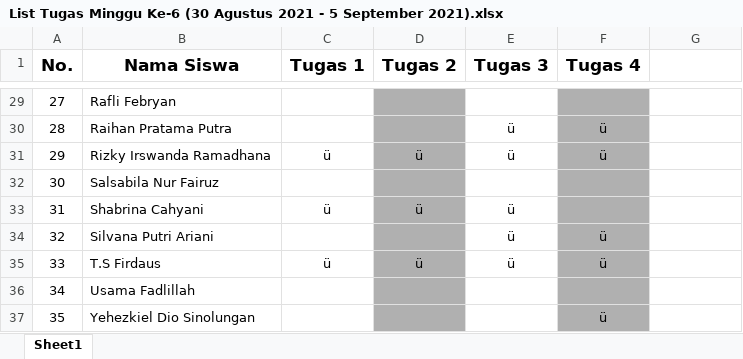
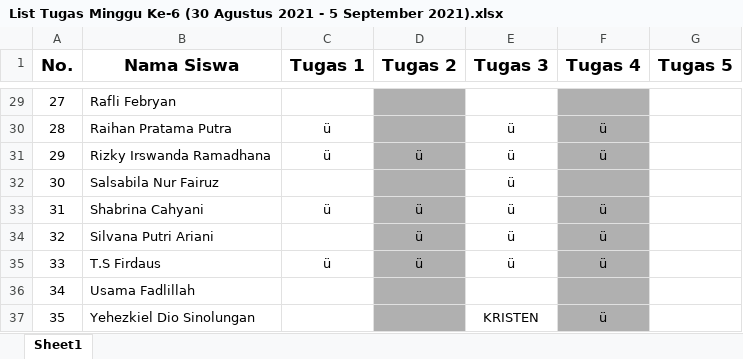
Before and after one commit to NotHydra/rpl-school-web-report, an Excel workbook: Excel/Mingguan/Excel/List Tugas Minggu Ke-6 (30 Agustus 2021 - 5 September 2021).xlsx, sheet Sheet1, drawn as a sheet; only a part is shown, gaps mark what is left out; values as stored, in another font and other column widths than the file's, no borders; the diff covers the shown part only; the diff names each change by its address in the sheet, - before the commit and + after, or states it on an @@ line.

```diff
--- a/Excel/Mingguan/Excel/List Tugas Minggu Ke-6 (30 Agustus 2021 - 5 September 2021).xlsx (sheet Sheet1)
+++ b/Excel/Mingguan/Excel/List Tugas Minggu Ke-6 (30 Agustus 2021 - 5 September 2021).xlsx (sheet Sheet1)
-G1: (empty)
+G1: Tugas 5
-C30 (Tugas 1): (empty)
+C30 (Tugas 1): ü
-E32 (Tugas 3): (empty)
+E32 (Tugas 3): ü
-F33 (Tugas 4): (empty)
+F33 (Tugas 4): ü
-D34 (Tugas 2): (empty)
+D34 (Tugas 2): ü
-E37 (Tugas 3): (empty)
+E37 (Tugas 3): KRISTEN
```
Also changed, not shown: 31 edited cells elsewhere in this sheet, Excel/Bulanan/Excel/List Tugas Bulanan Ke-1 (26 Juli 2021 - 29 Agustus 2021).xlsx, Excel/Bulanan/Excel/List Tugas Bulanan Ke-2 (30 Juli 2021 - 27 September 2021).xlsx, 8 other files.
